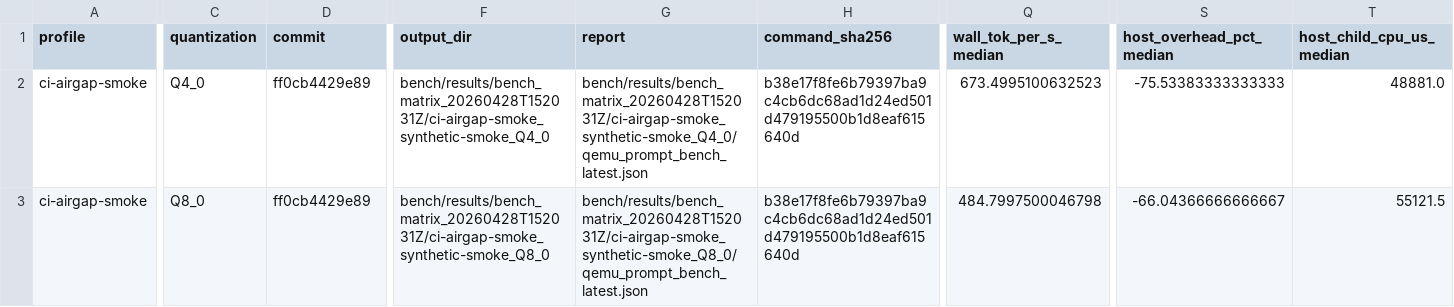
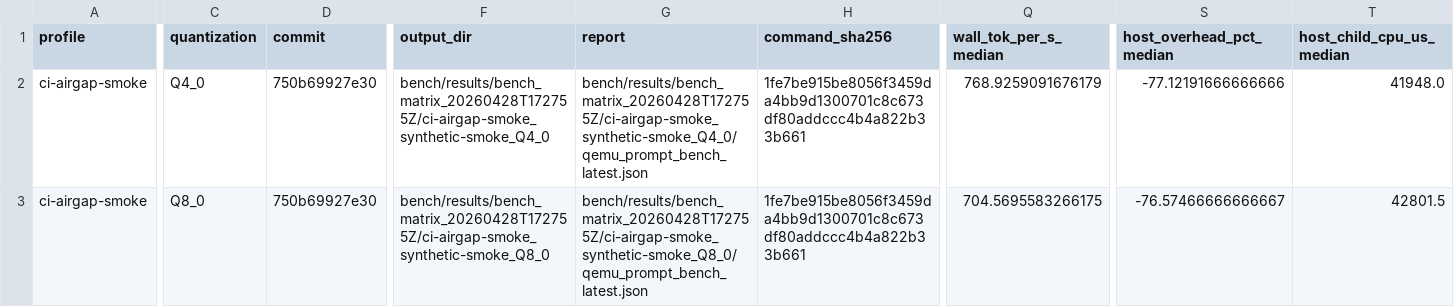
Before and after one commit to daniel-mf-92/holyc-inference, a CSV file: bench/results/bench_matrix_latest.csv, drawn as a sheet; only a part is shown, gaps mark what is left out; the diff covers the shown part only; the diff names each change by its address in the sheet, - before the commit and + after, or states it on an @@ line.

```diff
--- a/bench/results/bench_matrix_latest.csv
+++ b/bench/results/bench_matrix_latest.csv
-D2:D3 (commit): ff0cb4429e89
+D2:D3 (commit): 750b69927e30
-F2 (output_dir): bench/results/bench_matrix_20260428T152031Z/ci-airgap-smoke_synthetic-smoke_Q4_0
+F2 (output_dir): bench/results/bench_matrix_20260428T172755Z/ci-airgap-smoke_synthetic-smoke_Q4_0
-G2 (report): bench/results/bench_matrix_20260428T152031Z/ci-airgap-smoke_synthetic-smoke_Q4_0/qemu_prompt_bench_latest.json
+G2 (report): bench/results/bench_matrix_20260428T172755Z/ci-airgap-smoke_synthetic-smoke_Q4_0/qemu_prompt_bench_latest.json
-H2:H3 (command_sha256): b38e17f8fe6b79397ba9c4cb6dc68ad1d24ed501d479195500b1d8eaf615640d
+H2:H3 (command_sha256): 1fe7be915be8056f3459da4bb9d1300701c8c673df80addccc4b4a822b33b661
-Q2 (wall_tok_per_s_median): 673.4995100632523
+Q2 (wall_tok_per_s_median): 768.9259091676179
-S2 (host_overhead_pct_median): -75.53383333333333
+S2 (host_overhead_pct_median): -77.12191666666666
-T2 (host_child_cpu_us_median): 48881.0
+T2 (host_child_cpu_us_median): 41948.0
-F3 (output_dir): bench/results/bench_matrix_20260428T152031Z/ci-airgap-smoke_synthetic-smoke_Q8_0
+F3 (output_dir): bench/results/bench_matrix_20260428T172755Z/ci-airgap-smoke_synthetic-smoke_Q8_0
-G3 (report): bench/results/bench_matrix_20260428T152031Z/ci-airgap-smoke_synthetic-smoke_Q8_0/qemu_prompt_bench_latest.json
+G3 (report): bench/results/bench_matrix_20260428T172755Z/ci-airgap-smoke_synthetic-smoke_Q8_0/qemu_prompt_bench_latest.json
-Q3 (wall_tok_per_s_median): 484.7997500046798
+Q3 (wall_tok_per_s_median): 704.5695583266175
-S3 (host_overhead_pct_median): -66.04366666666667
+S3 (host_overhead_pct_median): -76.57466666666667
-T3 (host_child_cpu_us_median): 55121.5
+T3 (host_child_cpu_us_median): 42801.5
```
Also changed, not shown: 10 edited cells elsewhere in this file, bench/results/bench_artifact_manifest_history_latest.csv, bench/results/bench_artifact_manifest_latest.csv, 26 other files.
